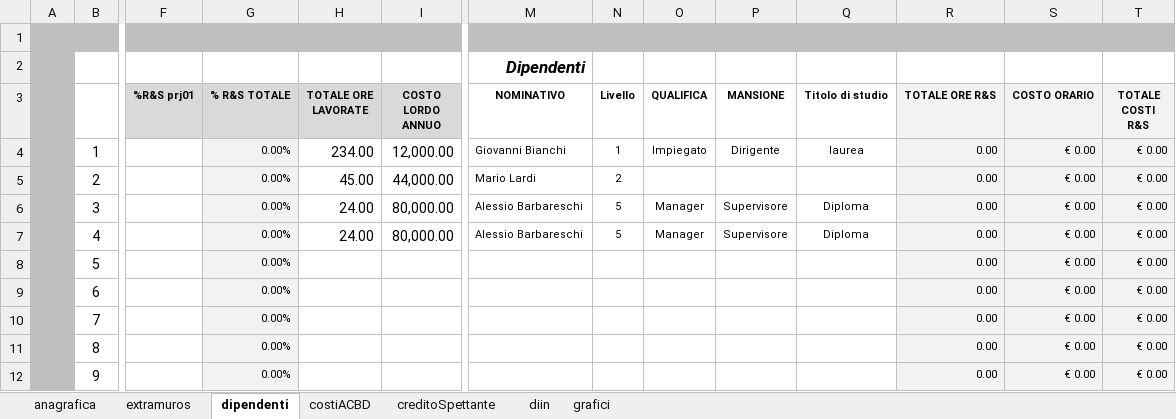
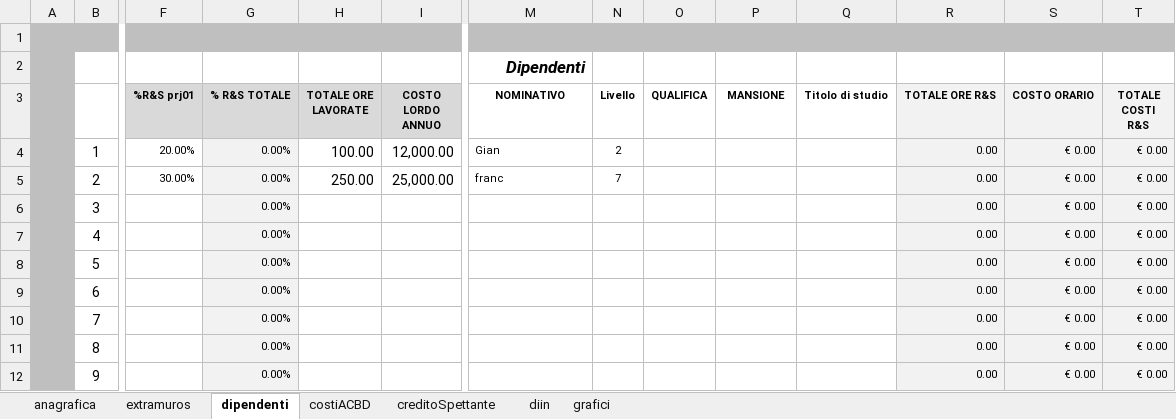
Before and after one commit to douglas-barbosadutra/RedTools, an Excel workbook: src/main/resources/files/mod_docTables.xlsm, sheet dipendenti, drawn as a sheet; only a part is shown, gaps mark what is left out; values as stored, in another font and other column widths than the file's, no borders; charts and pictures and conditional formats not drawn; removed rows and columns are numbered as before the commit, all else as after; rows hold the shown columns only; the diff names each change by its address in the sheet, - before the commit and + after, or states it on an @@ line.

```diff
--- a/src/main/resources/files/mod_docTables.xlsm (sheet dipendenti)
+++ b/src/main/resources/files/mod_docTables.xlsm (sheet dipendenti)
-row 4:  | 1 |  | 0.00% | 234.00 | 12,000.00 | Giovanni Bianchi | 1 | Impiegato | Dirigente | laurea | 0.00 | € 0.00 | € 0.00
-B4: 2
+B4: 1
-F4 (%R&S prj01): (empty)
+F4 (%R&S prj01): 20.00%
-H4 (TOTALE ORE LAVORATE): 45.00
+H4 (TOTALE ORE LAVORATE): 100.00
-I4 (COSTO LORDO ANNUO): 44,000.00
+I4 (COSTO LORDO ANNUO): 12,000.00
-M4 (NOMINATIVO): Mario Lardi
+M4 (NOMINATIVO): Gian
-row 6:  | 3 |  | 0.00% | 24.00 | 80,000.00 | Alessio Barbareschi | 5 | Manager | Supervisore | Diploma | 0.00 | € 0.00 | € 0.00
-row 7:  | 4 |  | 0.00% | 24.00 | 80,000.00 | Alessio Barbareschi | 5 | Manager | Supervisore | Diploma | 0.00 | € 0.00 | € 0.00
+row 5:  | 2 | 30.00% | 0.00% | 250.00 | 25,000.00 | franc | 7 |  |  |  | 0.00 | € 0.00 | € 0.00
+row 6:  | 3 |  | 0.00% |  |  |  |  |  |  |  | 0.00 | € 0.00 | € 0.00
+row 7:  | 4 |  | 0.00% |  |  |  |  |  |  |  | 0.00 | € 0.00 | € 0.00
```
Also changed, not shown: sheet extramuros, sheet anagrafica, formulas that keep their value, 41 other files.
